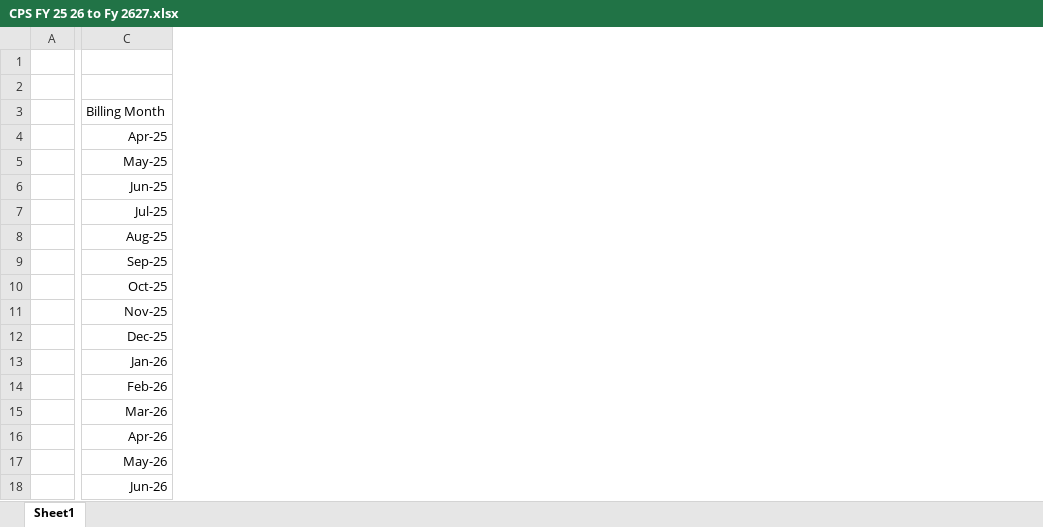
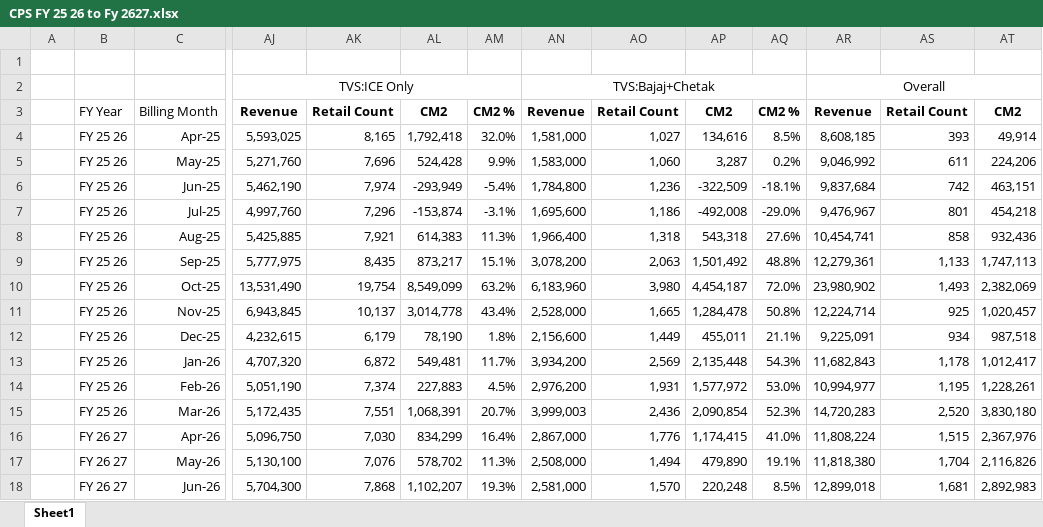
Before and after one commit to satendrakumar-maker/CPS-Revenue-CM2-Trend, an Excel workbook: CPS FY 25 26 to Fy 2627.xlsx, sheet Sheet1, drawn as a sheet; only a part is shown, gaps mark what is left out; values as stored, in another font and other column widths than the file's, no borders; the diff covers the shown part only; the diff names each change by its address in the sheet, - before the commit and + after, or states it on an @@ line.

```diff
--- a/CPS FY 25 26 to Fy 2627.xlsx (sheet Sheet1)
+++ b/CPS FY 25 26 to Fy 2627.xlsx (sheet Sheet1)
+column B, rows 3-18: FY Year | FY 25 26 | FY 25 26 | FY 25 26 | FY 25 26 | FY 25 26 | FY 25 26 | FY 25 26 | FY 25 26 | FY 25 26 | FY 25 26 | FY 25 26 | FY 25 26 | FY 26 27 | FY 26 27 | FY 26 27
+column AJ, rows 2-18: TVS:ICE Only | Revenue | 5,593,025 | 5,271,760 | 5,462,190 | 4,997,760 | 5,425,885 | 5,777,975 | 13,531,490 | 6,943,845 | 4,232,615 | 4,707,320 | 5,051,190 | 5,172,435 | 5,096,750 | 5,130,100 | 5,704,300
+column AK, rows 3-18: Retail Count | 8,165 | 7,696 | 7,974 | 7,296 | 7,921 | 8,435 | 19,754 | 10,137 | 6,179 | 6,872 | 7,374 | 7,551 | 7,030 | 7,076 | 7,868
+column AL, rows 3-18: CM2 | 1,792,418 | 524,428 | -293,949 | -153,874 | 614,383 | 873,217 | 8,549,099 | 3,014,778 | 78,190 | 549,481 | 227,883 | 1,068,391 | 834,299 | 578,702 | 1,102,207
+column AM, rows 3-18: CM2 % | 32.0% | 9.9% | -5.4% | -3.1% | 11.3% | 15.1% | 63.2% | 43.4% | 1.8% | 11.7% | 4.5% | 20.7% | 16.4% | 11.3% | 19.3%
+column AN, rows 2-18: TVS:Bajaj+Chetak | Revenue | 1,581,000 | 1,583,000 | 1,784,800 | 1,695,600 | 1,966,400 | 3,078,200 | 6,183,960 | 2,528,000 | 2,156,600 | 3,934,200 | 2,976,200 | 3,999,003 | 2,867,000 | 2,508,000 | 2,581,000
+column AO, rows 3-18: Retail Count | 1,027 | 1,060 | 1,236 | 1,186 | 1,318 | 2,063 | 3,980 | 1,665 | 1,449 | 2,569 | 1,931 | 2,436 | 1,776 | 1,494 | 1,570
+column AP, rows 3-18: CM2 | 134,616 | 3,287 | -322,509 | -492,008 | 543,318 | 1,501,492 | 4,454,187 | 1,284,478 | 455,011 | 2,135,448 | 1,577,972 | 2,090,854 | 1,174,415 | 479,890 | 220,248
+column AQ, rows 3-18: CM2 % | 8.5% | 0.2% | -18.1% | -29.0% | 27.6% | 48.8% | 72.0% | 50.8% | 21.1% | 54.3% | 53.0% | 52.3% | 41.0% | 19.1% | 8.5%
+column AR, rows 2-18: Overall | Revenue | 8,608,185 | 9,046,992 | 9,837,684 | 9,476,967 | 10,454,741 | 12,279,361 | 23,980,902 | 12,224,714 | 9,225,091 | 11,682,843 | 10,994,977 | 14,720,283 | 11,808,224 | 11,818,380 | 12,899,018
+column AS, rows 3-18: Retail Count | 393 | 611 | 742 | 801 | 858 | 1,133 | 1,493 | 925 | 934 | 1,178 | 1,195 | 2,520 | 1,515 | 1,704 | 1,681
+column AT, rows 3-18: CM2 | 49,914 | 224,206 | 463,151 | 454,218 | 932,436 | 1,747,113 | 2,382,069 | 1,020,457 | 987,518 | 1,012,417 | 1,228,261 | 3,830,180 | 2,367,976 | 2,116,826 | 2,892,983
```
Also changed, not shown: 1 added column, 1 removed column and 12 edited cells elsewhere in this sheet, 3 other files.
